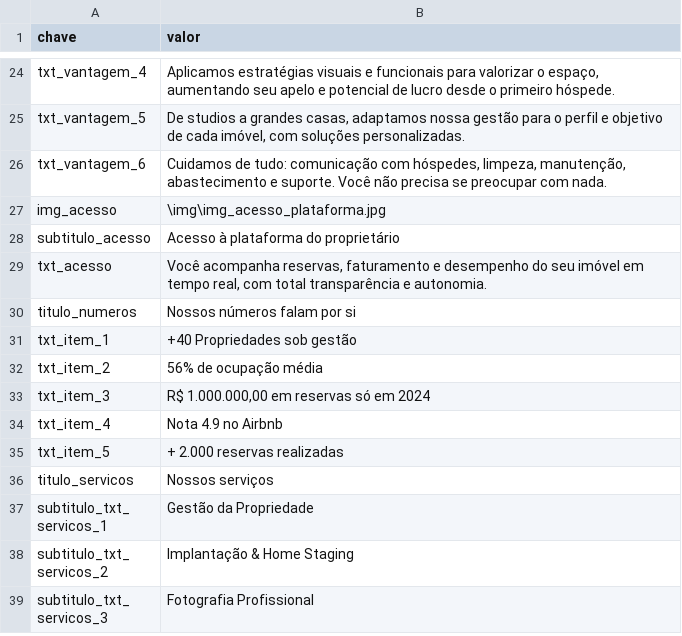
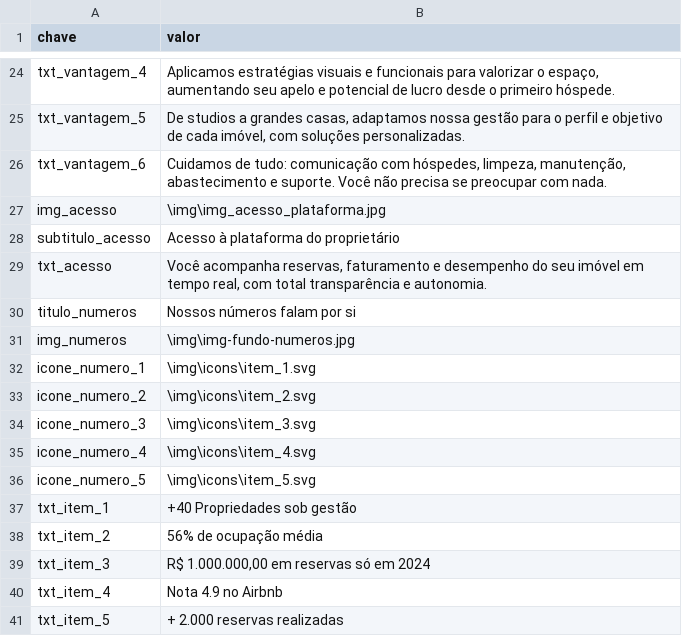
Before and after one commit to likehomepropriedades/rentabilizar, a CSV file: data/dados.csv, drawn as a sheet; only a part is shown, gaps mark what is left out; the shorter side is filled out with more unchanged rows.

Commit message:
ajuste formulario.html 2

```diff
--- a/data/dados.csv
+++ b/data/dados.csv
@@ -30,2 +30,8 @@ txt_acesso,"Você acompanha reservas, faturamento e desempenho do seu imóvel em
 titulo_numeros,Nossos números falam por si
+img_numeros,\img\img-fundo-numeros.jpg
+icone_numero_1,\img\icons\item_1.svg
+icone_numero_2,\img\icons\item_2.svg
+icone_numero_3,\img\icons\item_3.svg
+icone_numero_4,\img\icons\item_4.svg
+icone_numero_5,\img\icons\item_5.svg
 txt_item_1, +40 Propriedades sob gestão
```
